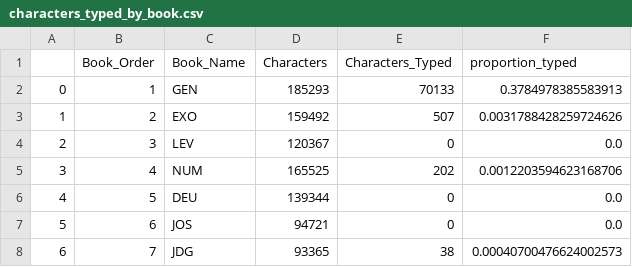
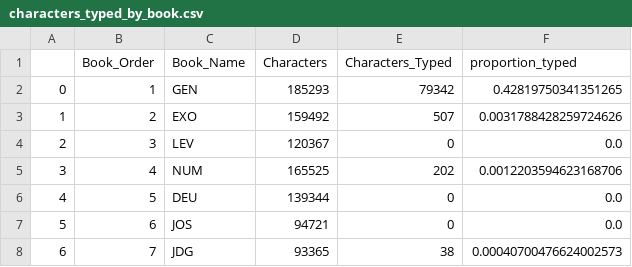
Before and after one commit to kburchfiel/Type_The_Bible, a CSV file: Analyses/characters_typed_by_book.csv, drawn as a sheet; only a part is shown.

```diff
--- a/Analyses/characters_typed_by_book.csv
+++ b/Analyses/characters_typed_by_book.csv
@@ -1,3 +1,3 @@
 ,Book_Order,Book_Name,Characters,Characters_Typed,proportion_typed
-0,1,GEN,185293,70133,0.3784978385583913
+0,1,GEN,185293,79342,0.42819750341351265
 1,2,EXO,159492,507,0.0031788428259724626
```
Also changed, not shown: Analyses/characters_typed_by_book_and_chapter.csv, Analyses/mean_wpm_by_book.csv, 37 other files.
